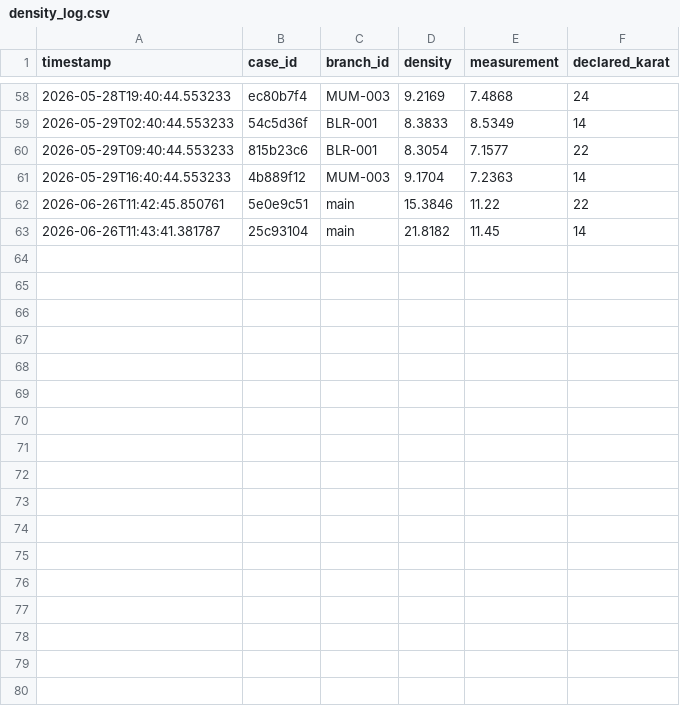
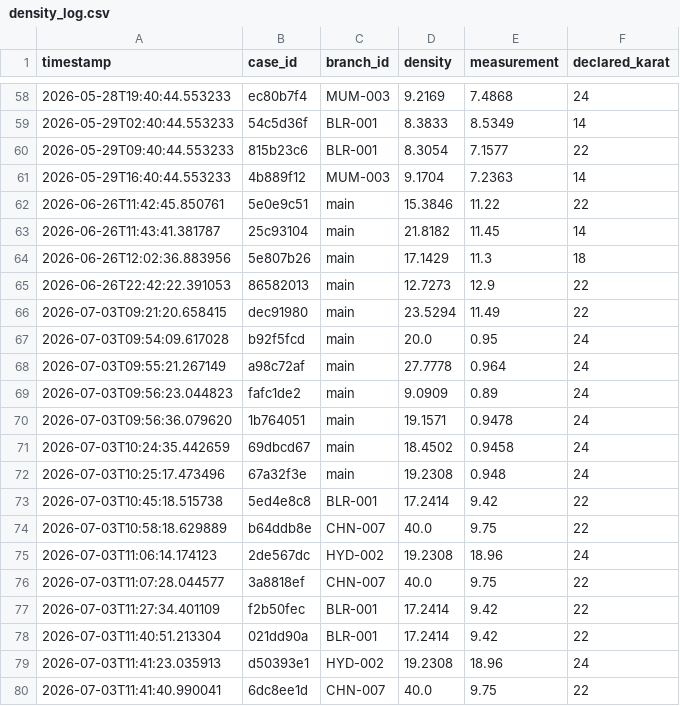
Before and after one commit to mihirphalke1/KANCHAN, a CSV file: data/density_log.csv, drawn as a sheet; only a part is shown, gaps mark what is left out; the diff names each change by its address in the sheet, - before the commit and + after, or states it on an @@ line.

```diff
--- a/data/density_log.csv
+++ b/data/density_log.csv
+row 64: 2026-06-26T12:02:36.883956 | 5e807b26 | main | 17.1429 | 11.3 | 18
+row 65: 2026-06-26T22:42:22.391053 | 86582013 | main | 12.7273 | 12.9 | 22
+row 66: 2026-07-03T09:21:20.658415 | dec91980 | main | 23.5294 | 11.49 | 22
+row 67: 2026-07-03T09:54:09.617028 | b92f5fcd | main | 20.0 | 0.95 | 24
+row 68: 2026-07-03T09:55:21.267149 | a98c72af | main | 27.7778 | 0.964 | 24
+row 69: 2026-07-03T09:56:23.044823 | fafc1de2 | main | 9.0909 | 0.89 | 24
+row 70: 2026-07-03T09:56:36.079620 | 1b764051 | main | 19.1571 | 0.9478 | 24
+row 71: 2026-07-03T10:24:35.442659 | 69dbcd67 | main | 18.4502 | 0.9458 | 24
+row 72: 2026-07-03T10:25:17.473496 | 67a32f3e | main | 19.2308 | 0.948 | 24
+row 73: 2026-07-03T10:45:18.515738 | 5ed4e8c8 | BLR-001 | 17.2414 | 9.42 | 22
+row 74: 2026-07-03T10:58:18.629889 | b64ddb8e | CHN-007 | 40.0 | 9.75 | 22
+row 75: 2026-07-03T11:06:14.174123 | 2de567dc | HYD-002 | 19.2308 | 18.96 | 24
+row 76: 2026-07-03T11:07:28.044577 | 3a8818ef | CHN-007 | 40.0 | 9.75 | 22
+row 77: 2026-07-03T11:27:34.401109 | f2b50fec | BLR-001 | 17.2414 | 9.42 | 22
+row 78: 2026-07-03T11:40:51.213304 | 021dd90a | BLR-001 | 17.2414 | 9.42 | 22
+row 79: 2026-07-03T11:41:23.035913 | d50393e1 | HYD-002 | 19.2308 | 18.96 | 24
+row 80: 2026-07-03T11:41:40.990041 | 6dc8ee1d | CHN-007 | 40.0 | 9.75 | 22
```
Also changed, not shown: 44 other files.
